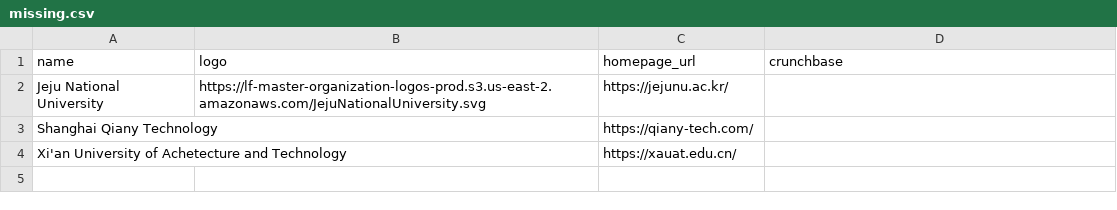
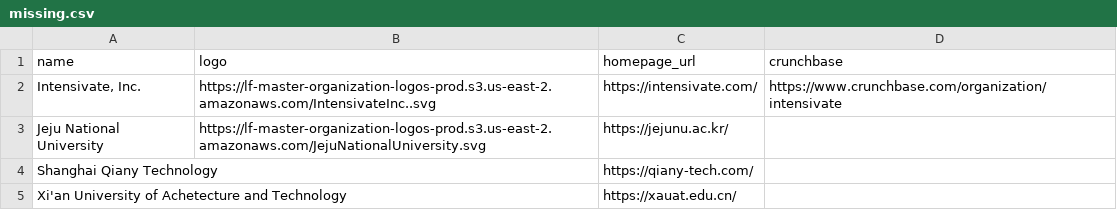
Before and after one commit to State-of-the-Edge/lfedge-landscape, a CSV file: missing.csv, drawn as a sheet; the diff names each change by its address in the sheet, - before the commit and + after, or states it on an @@ line.

```diff
--- a/missing.csv
+++ b/missing.csv
+row 2: Intensivate, Inc. | https://lf-master-organization-logos-prod.s3.us-east-2.amazonaws.com/IntensivateInc..svg | https://intensivate.com/ | https://www.crunchbase.com/organization/intensivate
```
Also changed, not shown: 4 other files.
